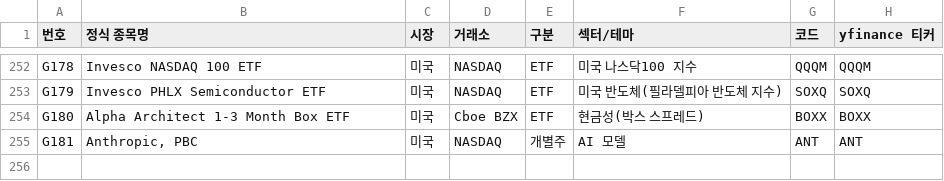
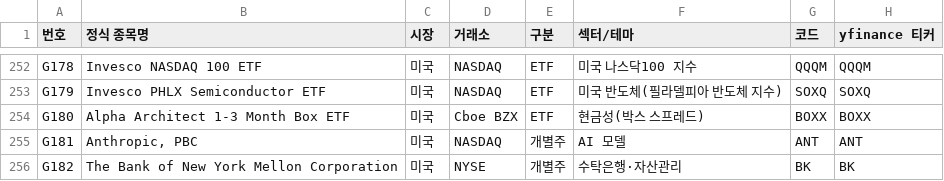
Before and after one commit to Seung-Wook-Lee/colloquium-collect, a CSV file: collect/teamq/universe_20261120.csv, drawn as a sheet; only a part is shown, gaps mark what is left out; the diff names each change by its address in the sheet, - before the commit and + after, or states it on an @@ line.

```diff
--- a/collect/teamq/universe_20261120.csv
+++ b/collect/teamq/universe_20261120.csv
+row 256: G182 | The Bank of New York Mellon Corporation | 미국 | NYSE | 개별주 | 수탁은행·자산관리 | BK | BK
```
Also changed, not shown: 5 other files.
